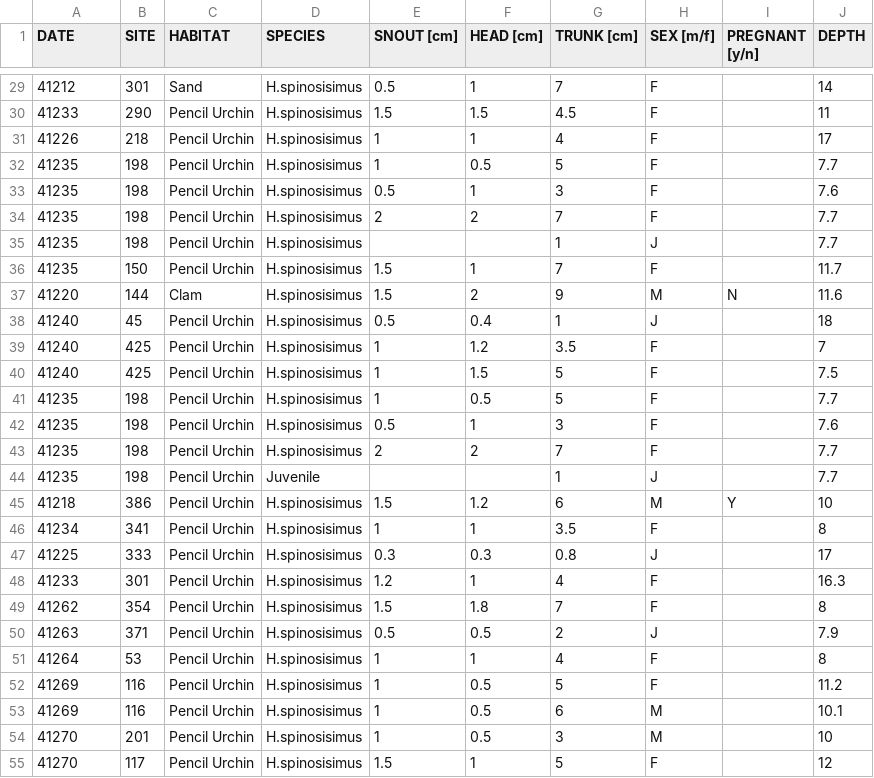
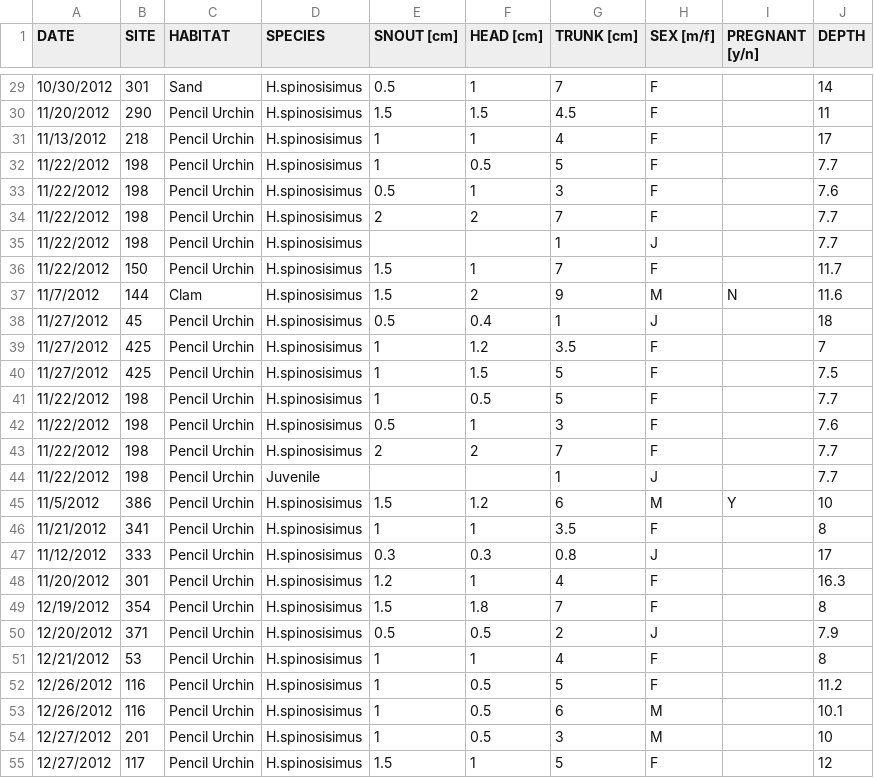
Before and after one commit to lornasong/seahorse-viz, a CSV file: seahorse_data.csv, drawn as a sheet; only a part is shown, gaps mark what is left out; the diff covers the shown part only.

```diff
--- a/seahorse_data.csv
+++ b/seahorse_data.csv
@@ -29,27 +29,27 @@ DATE,SITE,HABITAT,SPECIES,SNOUT [cm],HEAD [cm],TRUNK [cm],SEX [m/f],PREGNANT [y/
-41212,301,Sand,H.spinosisimus,0.5,1,7,F,,14
-41233,290,Pencil Urchin,H.spinosisimus,1.5,1.5,4.5,F,,11
-41226,218,Pencil Urchin,H.spinosisimus,1,1,4,F,,17
-41235,198,Pencil Urchin,H.spinosisimus,1,0.5,5,F,,7.7
-41235,198,Pencil Urchin,H.spinosisimus,0.5,1,3,F,,7.6
-41235,198,Pencil Urchin,H.spinosisimus,2,2,7,F,,7.7
-41235,198,Pencil Urchin,H.spinosisimus,,,1,J,,7.7
-41235,150,Pencil Urchin,H.spinosisimus,1.5,1,7,F,,11.7
-41220,144,Clam,H.spinosisimus,1.5,2,9,M,N,11.6
-41240,45,Pencil Urchin,H.spinosisimus,0.5,0.4,1,J,,18
-41240,425,Pencil Urchin,H.spinosisimus,1,1.2,3.5,F,,7
-41240,425,Pencil Urchin,H.spinosisimus,1,1.5,5,F,,7.5
-41235,198,Pencil Urchin,H.spinosisimus,1,0.5,5,F,,7.7
-41235,198,Pencil Urchin,H.spinosisimus,0.5,1,3,F,,7.6
-41235,198,Pencil Urchin,H.spinosisimus,2,2,7,F,,7.7
-41235,198,Pencil Urchin,Juvenile,,,1,J,,7.7
-41218,386,Pencil Urchin,H.spinosisimus,1.5,1.2,6,M,Y,10
-41234,341,Pencil Urchin,H.spinosisimus,1,1,3.5,F,,8
-41225,333,Pencil Urchin,H.spinosisimus,0.3,0.3,0.8,J,,17
-41233,301,Pencil Urchin,H.spinosisimus,1.2,1,4,F,,16.3
-41262,354,Pencil Urchin,H.spinosisimus,1.5,1.8,7,F,,8
-41263,371,Pencil Urchin,H.spinosisimus,0.5,0.5,2,J,,7.9
-41264,53,Pencil Urchin,H.spinosisimus,1,1,4,F,,8
-41269,116,Pencil Urchin,H.spinosisimus,1,0.5,5,F,,11.2
-41269,116,Pencil Urchin,H.spinosisimus,1,0.5,6,M,,10.1
-41270,201,Pencil Urchin,H.spinosisimus,1,0.5,3,M,,10
-41270,117,Pencil Urchin,H.spinosisimus,1.5,1,5,F,,12
+10/30/2012,301,Sand,H.spinosisimus,0.5,1,7,F,,14
+11/20/2012,290,Pencil Urchin,H.spinosisimus,1.5,1.5,4.5,F,,11
+11/13/2012,218,Pencil Urchin,H.spinosisimus,1,1,4,F,,17
+11/22/2012,198,Pencil Urchin,H.spinosisimus,1,0.5,5,F,,7.7
+11/22/2012,198,Pencil Urchin,H.spinosisimus,0.5,1,3,F,,7.6
+11/22/2012,198,Pencil Urchin,H.spinosisimus,2,2,7,F,,7.7
+11/22/2012,198,Pencil Urchin,H.spinosisimus,,,1,J,,7.7
+11/22/2012,150,Pencil Urchin,H.spinosisimus,1.5,1,7,F,,11.7
+11/7/2012,144,Clam,H.spinosisimus,1.5,2,9,M,N,11.6
+11/27/2012,45,Pencil Urchin,H.spinosisimus,0.5,0.4,1,J,,18
+11/27/2012,425,Pencil Urchin,H.spinosisimus,1,1.2,3.5,F,,7
+11/27/2012,425,Pencil Urchin,H.spinosisimus,1,1.5,5,F,,7.5
+11/22/2012,198,Pencil Urchin,H.spinosisimus,1,0.5,5,F,,7.7
+11/22/2012,198,Pencil Urchin,H.spinosisimus,0.5,1,3,F,,7.6
+11/22/2012,198,Pencil Urchin,H.spinosisimus,2,2,7,F,,7.7
+11/22/2012,198,Pencil Urchin,Juvenile,,,1,J,,7.7
+11/5/2012,386,Pencil Urchin,H.spinosisimus,1.5,1.2,6,M,Y,10
+11/21/2012,341,Pencil Urchin,H.spinosisimus,1,1,3.5,F,,8
+11/12/2012,333,Pencil Urchin,H.spinosisimus,0.3,0.3,0.8,J,,17
+11/20/2012,301,Pencil Urchin,H.spinosisimus,1.2,1,4,F,,16.3
+12/19/2012,354,Pencil Urchin,H.spinosisimus,1.5,1.8,7,F,,8
+12/20/2012,371,Pencil Urchin,H.spinosisimus,0.5,0.5,2,J,,7.9
+12/21/2012,53,Pencil Urchin,H.spinosisimus,1,1,4,F,,8
+12/26/2012,116,Pencil Urchin,H.spinosisimus,1,0.5,5,F,,11.2
+12/26/2012,116,Pencil Urchin,H.spinosisimus,1,0.5,6,M,,10.1
+12/27/2012,201,Pencil Urchin,H.spinosisimus,1,0.5,3,M,,10
+12/27/2012,117,Pencil Urchin,H.spinosisimus,1.5,1,5,F,,12
```
Also changed, not shown: 79 edited cells elsewhere in this file, 1 other file.
